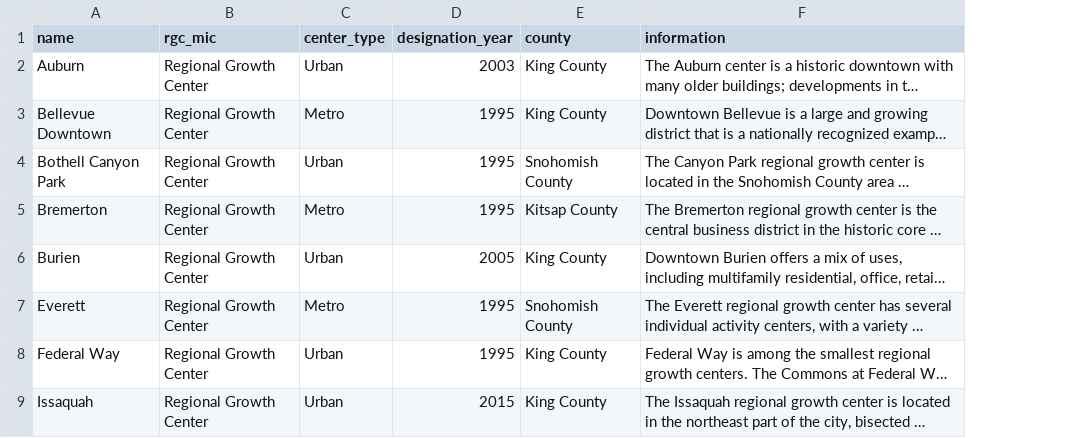
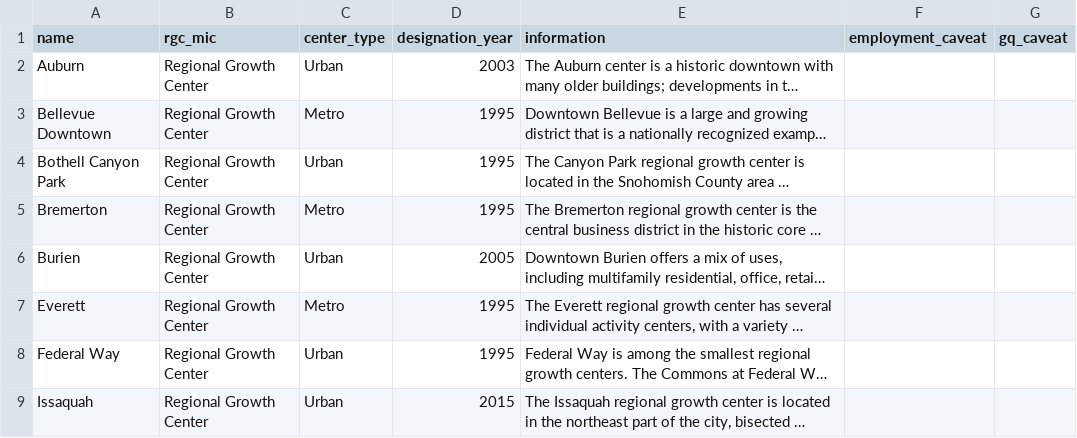
Before and after one commit to psrc/centers-monitoring, a CSV file: data/centers_information.csv, drawn as a sheet; only a part is shown; long unchanged cells end in …; removed rows and columns are numbered as before the commit, all else as after; the diff names each change by its address in the sheet, - before the commit and + after, or states it on an @@ line.

```diff
--- a/data/centers_information.csv
+++ b/data/centers_information.csv
-column E (county), rows 2-9: King County | King County | Snohomish County | Kitsap County | King County | Snohomish County | King County | King County
+column F (employment_caveat), empty
+column G (gq_caveat), empty
```
Also changed, not shown: 4 other files.
